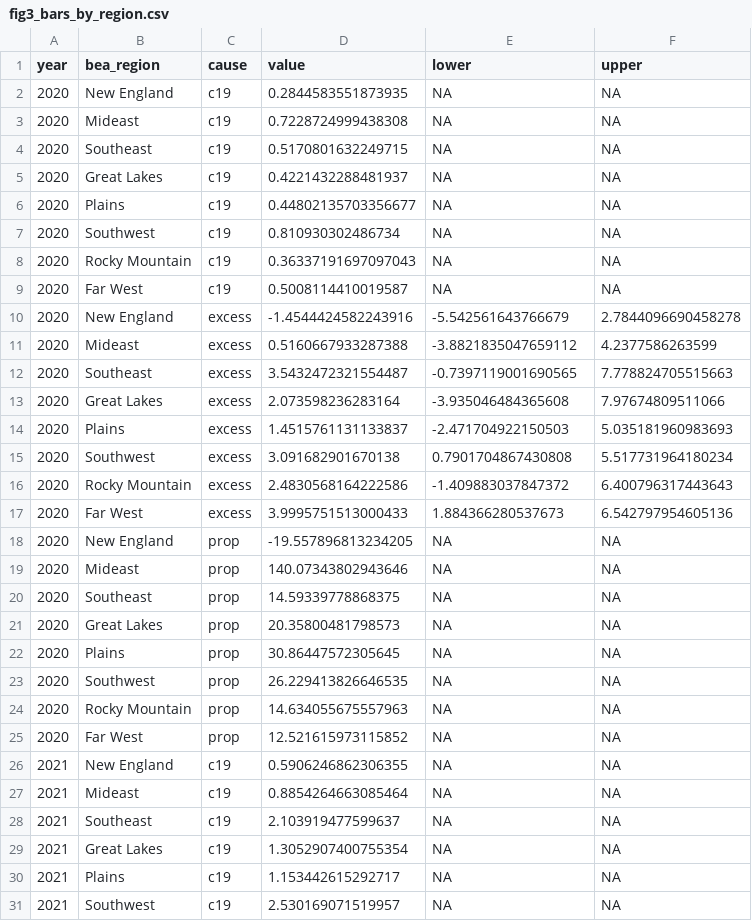
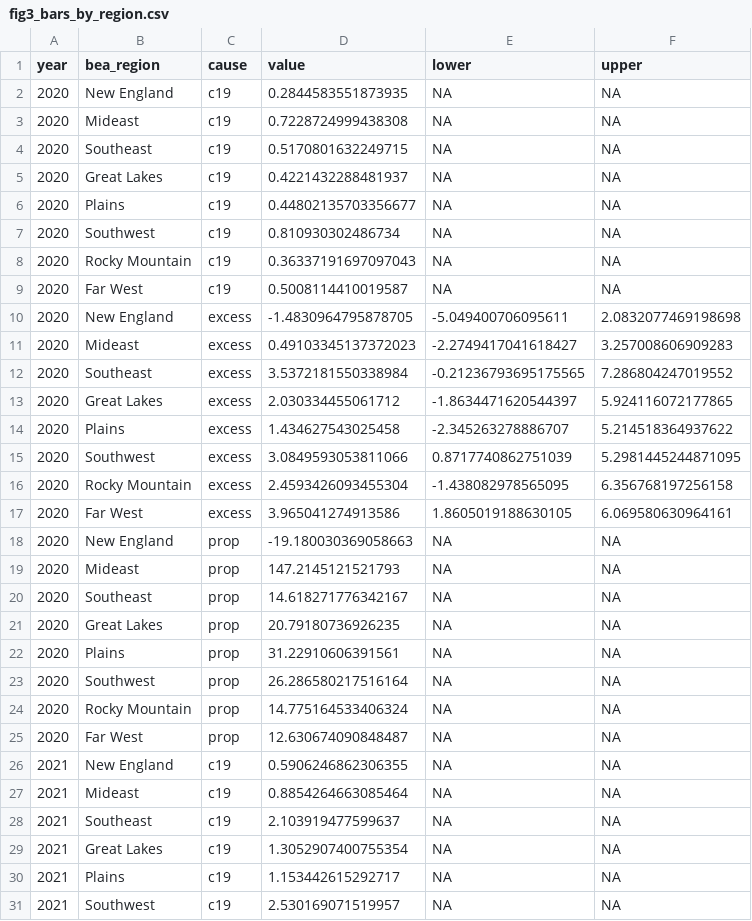
Before and after one commit to kikeacosta/us_youth_pandemic_mortality, a CSV file: figures/fig3_bars_by_region.csv, drawn as a sheet; only a part is shown; the diff covers the shown part only.

```diff
--- a/figures/fig3_bars_by_region.csv
+++ b/figures/fig3_bars_by_region.csv
@@ -9,18 +9,18 @@ year,bea_region,cause,value,lower,upper
 2020,Far West,c19,0.5008114410019587,NA,NA
-2020,New England,excess,-1.4544424582243916,-5.542561643766679,2.7844096690458278
-2020,Mideast,excess,0.5160667933287388,-3.8821835047659112,4.2377586263599
-2020,Southeast,excess,3.5432472321554487,-0.7397119001690565,7.778824705515663
-2020,Great Lakes,excess,2.073598236283164,-3.935046484365608,7.97674809511066
-2020,Plains,excess,1.4515761131133837,-2.471704922150503,5.035181960983693
-2020,Southwest,excess,3.091682901670138,0.7901704867430808,5.517731964180234
-2020,Rocky Mountain,excess,2.4830568164222586,-1.409883037847372,6.400796317443643
-2020,Far West,excess,3.9995751513000433,1.884366280537673,6.542797954605136
-2020,New England,prop,-19.557896813234205,NA,NA
-2020,Mideast,prop,140.07343802943646,NA,NA
-2020,Southeast,prop,14.59339778868375,NA,NA
-2020,Great Lakes,prop,20.35800481798573,NA,NA
-2020,Plains,prop,30.86447572305645,NA,NA
-2020,Southwest,prop,26.229413826646535,NA,NA
-2020,Rocky Mountain,prop,14.634055675557963,NA,NA
-2020,Far West,prop,12.521615973115852,NA,NA
+2020,New England,excess,-1.4830964795878705,-5.049400706095611,2.0832077469198698
+2020,Mideast,excess,0.49103345137372023,-2.2749417041618427,3.257008606909283
+2020,Southeast,excess,3.5372181550338984,-0.21236793695175565,7.286804247019552
+2020,Great Lakes,excess,2.030334455061712,-1.8634471620544397,5.924116072177865
+2020,Plains,excess,1.434627543025458,-2.345263278886707,5.214518364937622
+2020,Southwest,excess,3.0849593053811066,0.8717740862751039,5.2981445244871095
+2020,Rocky Mountain,excess,2.4593426093455304,-1.438082978565095,6.356768197256158
+2020,Far West,excess,3.965041274913586,1.8605019188630105,6.069580630964161
+2020,New England,prop,-19.180030369058663,NA,NA
+2020,Mideast,prop,147.2145121521793,NA,NA
+2020,Southeast,prop,14.618271776342167,NA,NA
+2020,Great Lakes,prop,20.79180736926235,NA,NA
+2020,Plains,prop,31.22910606391561,NA,NA
+2020,Southwest,prop,26.286580217516164,NA,NA
+2020,Rocky Mountain,prop,14.775164533406324,NA,NA
+2020,Far West,prop,12.630674090848487,NA,NA
 2021,New England,c19,0.5906246862306355,NA,NA
```
Also changed, not shown: 96 edited cells elsewhere in this file, figures/fig1_c19_excess_by_age.csv, tables/tableA2_rates_by_state.csv, 15 other files.
